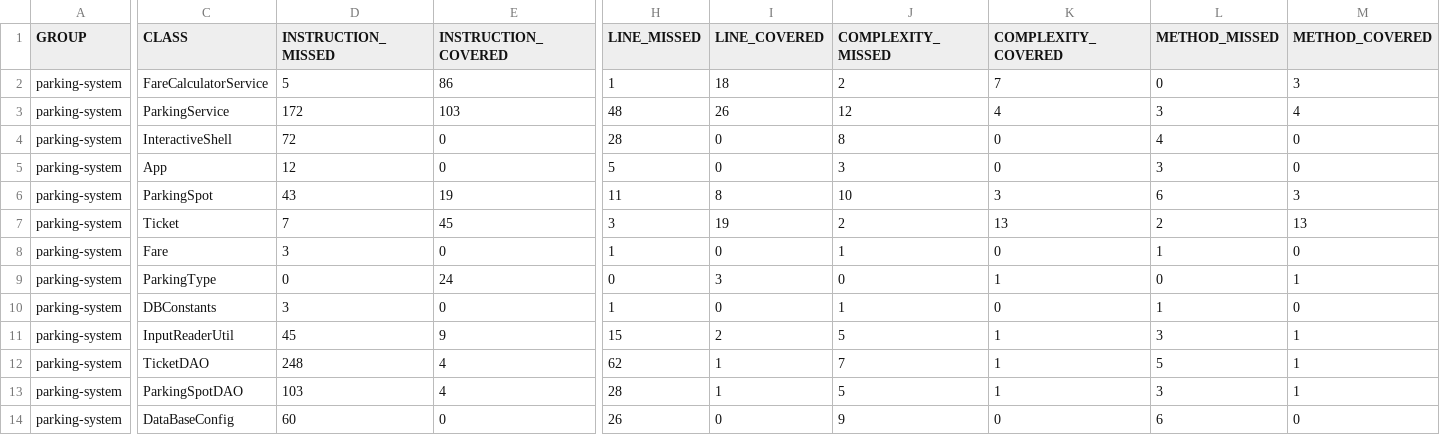
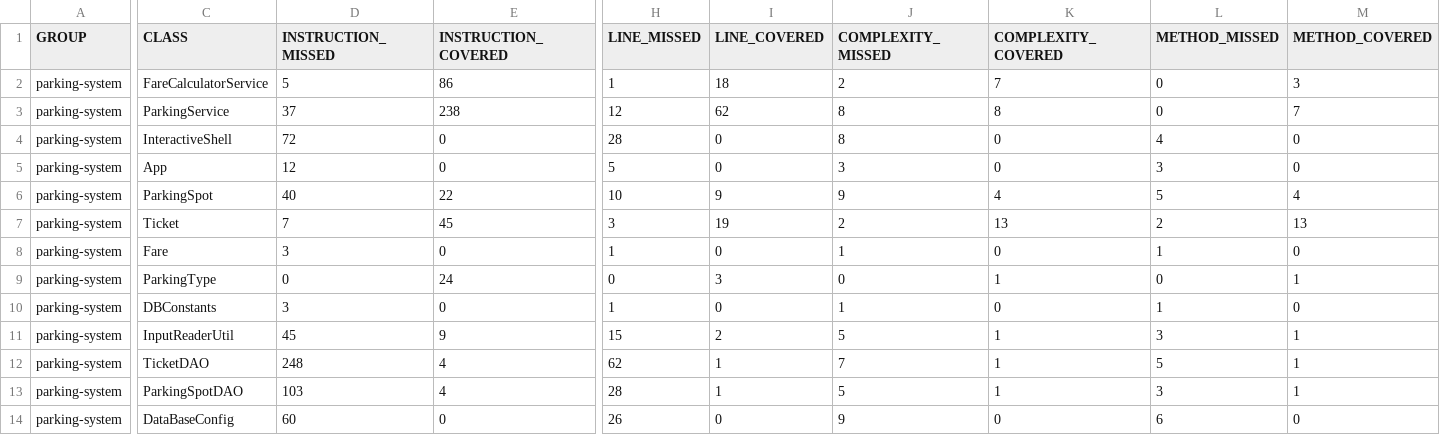
Before and after one commit to DenisSanVicente/San_Vicente_Denis_tester_Java, a CSV file: target/site/jacoco/jacoco.csv, drawn as a sheet; only a part is shown, gaps mark what is left out; the diff covers the shown part only; the diff names each change by its address in the sheet, - before the commit and + after, or states it on an @@ line.

```diff
--- a/target/site/jacoco/jacoco.csv
+++ b/target/site/jacoco/jacoco.csv
-D3 (INSTRUCTION_MISSED): 172
+D3 (INSTRUCTION_MISSED): 37
-E3 (INSTRUCTION_COVERED): 103
+E3 (INSTRUCTION_COVERED): 238
-H3 (LINE_MISSED): 48
+H3 (LINE_MISSED): 12
-I3 (LINE_COVERED): 26
+I3 (LINE_COVERED): 62
-J3 (COMPLEXITY_MISSED): 12
+J3 (COMPLEXITY_MISSED): 8
-K3 (COMPLEXITY_COVERED): 4
+K3 (COMPLEXITY_COVERED): 8
-L3 (METHOD_MISSED): 3
+L3 (METHOD_MISSED): 0
-M3 (METHOD_COVERED): 4
+M3 (METHOD_COVERED): 7
-D6 (INSTRUCTION_MISSED): 43
+D6 (INSTRUCTION_MISSED): 40
-E6 (INSTRUCTION_COVERED): 19
+E6 (INSTRUCTION_COVERED): 22
-H6 (LINE_MISSED): 11
+H6 (LINE_MISSED): 10
-I6 (LINE_COVERED): 8
+I6 (LINE_COVERED): 9
-J6 (COMPLEXITY_MISSED): 10
+J6 (COMPLEXITY_MISSED): 9
-K6 (COMPLEXITY_COVERED): 3
+K6 (COMPLEXITY_COVERED): 4
-L6 (METHOD_MISSED): 6
+L6 (METHOD_MISSED): 5
-M6 (METHOD_COVERED): 3
+M6 (METHOD_COVERED): 4
```
Also changed, not shown: 2 edited cells elsewhere in this file, 41 other files.
